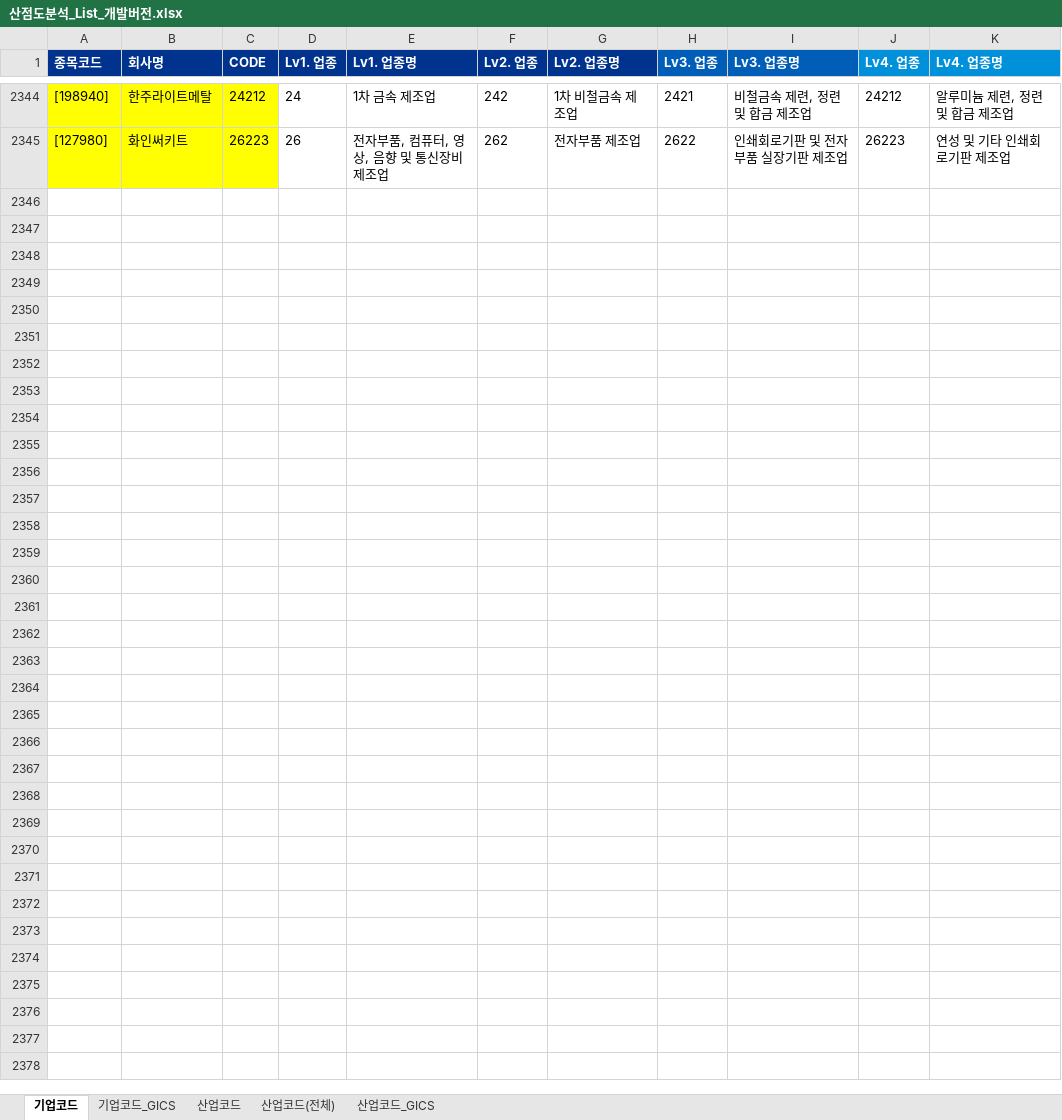
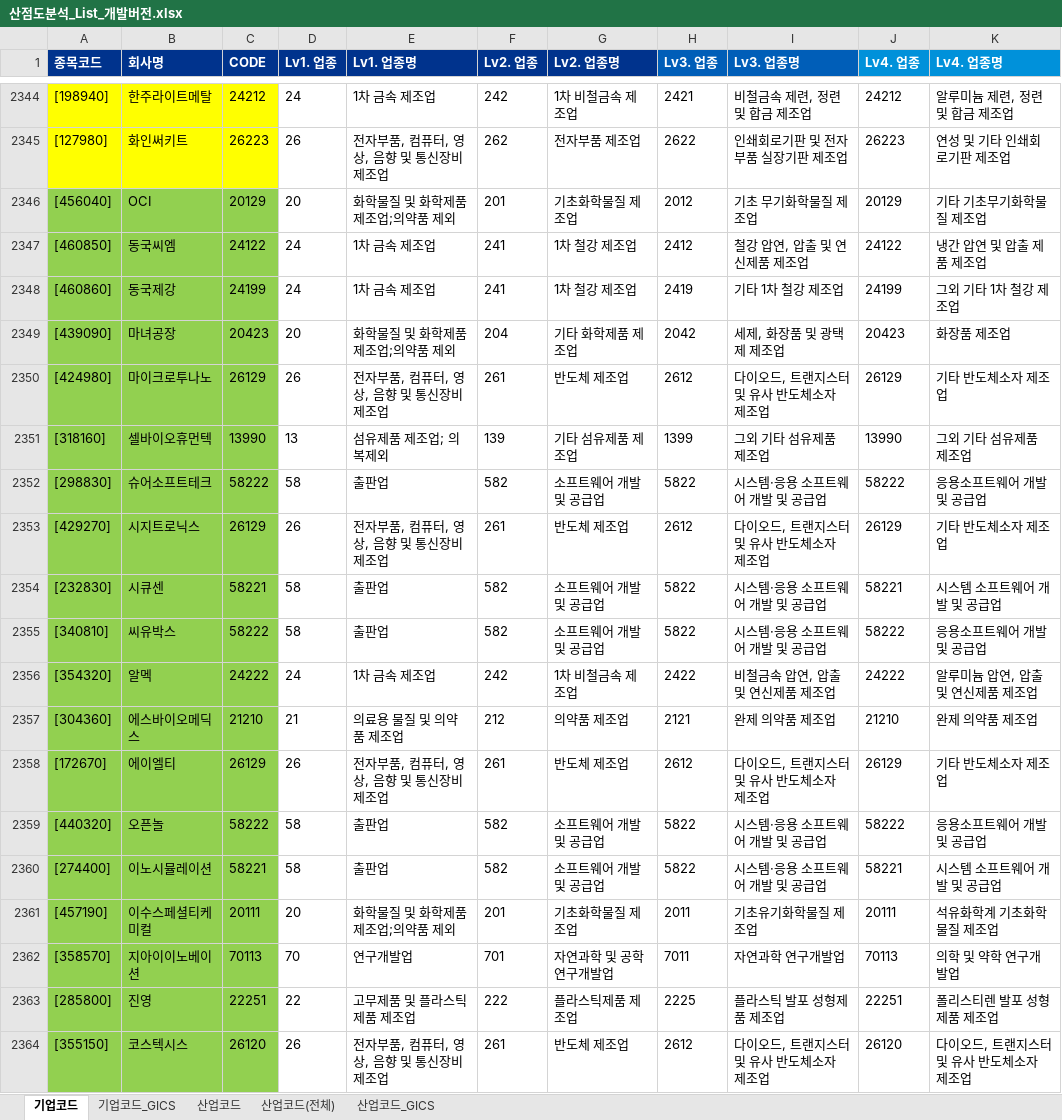
Before and after one commit to Sangjee-Jung/pybo, an Excel workbook: static/산점도분석_List_개발버전.xlsx, sheet 기업코드, drawn as a sheet; only a part is shown, gaps mark what is left out; values as stored, in another font and other column widths than the file's, no borders; the diff covers the shown part only; the diff names each change by its address in the sheet, - before the commit and + after, or states it on an @@ line.

Commit message:
2023 반기기준 회사명 변경

```diff
--- a/static/산점도분석_List_개발버전.xlsx (sheet 기업코드)
+++ b/static/산점도분석_List_개발버전.xlsx (sheet 기업코드)
+row 2346: [456040] | OCI | 20129 | 20 | 화학물질 및 화학제품 제조업;의약품 제외 | 201 | 기초화학물질 제조업 | 2012 | 기초 무기화학물질 제조업 | 20129 | 기타 기초무기화학물질 제조업
+row 2347: [460850] | 동국씨엠 | 24122 | 24 | 1차 금속 제조업 | 241 | 1차 철강 제조업 | 2412 | 철강 압연, 압출 및 연신제품 제조업 | 24122 | 냉간 압연 및 압출 제품 제조업
+row 2348: [460860] | 동국제강 | 24199 | 24 | 1차 금속 제조업 | 241 | 1차 철강 제조업 | 2419 | 기타 1차 철강 제조업 | 24199 | 그외 기타 1차 철강 제조업
+row 2349: [439090] | 마녀공장 | 20423 | 20 | 화학물질 및 화학제품 제조업;의약품 제외 | 204 | 기타 화학제품 제조업 | 2042 | 세제, 화장품 및 광택제 제조업 | 20423 | 화장품 제조업
+row 2350: [424980] | 마이크로투나노 | 26129 | 26 | 전자부품, 컴퓨터, 영상, 음향 및 통신장비 제조업 | 261 | 반도체 제조업 | 2612 | 다이오드, 트랜지스터 및 유사 반도체소자 제조업 | 26129 | 기타 반도체소자 제조업
+row 2351: [318160] | 셀바이오휴먼텍 | 13990 | 13 | 섬유제품 제조업; 의복제외 | 139 | 기타 섬유제품 제조업 | 1399 | 그외 기타 섬유제품 제조업 | 13990 | 그외 기타 섬유제품 제조업
+row 2352: [298830] | 슈어소프트테크 | 58222 | 58 | 출판업 | 582 | 소프트웨어 개발 및 공급업 | 5822 | 시스템·응용 소프트웨어 개발 및 공급업 | 58222 | 응용소프트웨어 개발 및 공급업
+row 2353: [429270] | 시지트로닉스 | 26129 | 26 | 전자부품, 컴퓨터, 영상, 음향 및 통신장비 제조업 | 261 | 반도체 제조업 | 2612 | 다이오드, 트랜지스터 및 유사 반도체소자 제조업 | 26129 | 기타 반도체소자 제조업
+row 2354: [232830] | 시큐센 | 58221 | 58 | 출판업 | 582 | 소프트웨어 개발 및 공급업 | 5822 | 시스템·응용 소프트웨어 개발 및 공급업 | 58221 | 시스템 소프트웨어 개발 및 공급업
+row 2355: [340810] | 씨유박스 | 58222 | 58 | 출판업 | 582 | 소프트웨어 개발 및 공급업 | 5822 | 시스템·응용 소프트웨어 개발 및 공급업 | 58222 | 응용소프트웨어 개발 및 공급업
+row 2356: [354320] | 알멕 | 24222 | 24 | 1차 금속 제조업 | 242 | 1차 비철금속 제조업 | 2422 | 비철금속 압연, 압출 및 연신제품 제조업 | 24222 | 알루미늄 압연, 압출 및 연신제품 제조업
+row 2357: [304360] | 에스바이오메딕스 | 21210 | 21 | 의료용 물질 및 의약품 제조업 | 212 | 의약품 제조업 | 2121 | 완제 의약품 제조업 | 21210 | 완제 의약품 제조업
+row 2358: [172670] | 에이엘티 | 26129 | 26 | 전자부품, 컴퓨터, 영상, 음향 및 통신장비 제조업 | 261 | 반도체 제조업 | 2612 | 다이오드, 트랜지스터 및 유사 반도체소자 제조업 | 26129 | 기타 반도체소자 제조업
+row 2359: [440320] | 오픈놀 | 58222 | 58 | 출판업 | 582 | 소프트웨어 개발 및 공급업 | 5822 | 시스템·응용 소프트웨어 개발 및 공급업 | 58222 | 응용소프트웨어 개발 및 공급업
+row 2360: [274400] | 이노시뮬레이션 | 58221 | 58 | 출판업 | 582 | 소프트웨어 개발 및 공급업 | 5822 | 시스템·응용 소프트웨어 개발 및 공급업 | 58221 | 시스템 소프트웨어 개발 및 공급업
+row 2361: [457190] | 이수스페셜티케미컬 | 20111 | 20 | 화학물질 및 화학제품 제조업;의약품 제외 | 201 | 기초화학물질 제조업 | 2011 | 기초유기화학물질 제조업 | 20111 | 석유화학계 기초화학물질 제조업
+row 2362: [358570] | 지아이이노베이션 | 70113 | 70 | 연구개발업 | 701 | 자연과학 및 공학 연구개발업 | 7011 | 자연과학 연구개발업 | 70113 | 의학 및 약학 연구개발업
+row 2363: [285800] | 진영 | 22251 | 22 | 고무제품 및 플라스틱제품 제조업 | 222 | 플라스틱제품 제조업 | 2225 | 플라스틱 발포 성형제품 제조업 | 22251 | 폴리스티렌 발포 성형제품 제조업
+row 2364: [355150] | 코스텍시스 | 26120 | 26 | 전자부품, 컴퓨터, 영상, 음향 및 통신장비 제조업 | 261 | 반도체 제조업 | 2612 | 다이오드, 트랜지스터 및 유사 반도체소자 제조업 | 26120 | 다이오드, 트랜지스터 및 유사 반도체소자 제조업
```
Also changed, not shown: 10 added rows and 57 edited cells elsewhere in this sheet, sheet 산업코드(전체), formulas that keep their value.
